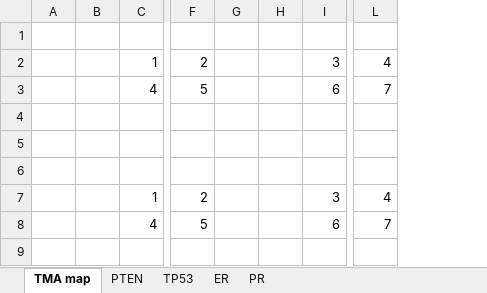
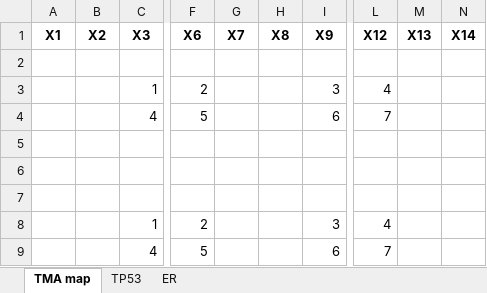
Before and after one commit to EDGEResearch-CA/TMAtools, an Excel workbook: inst/extdata/example.xlsx, sheet TMA map, drawn as a sheet; only a part is shown, gaps mark what is left out; values as stored, in another font and other column widths than the file's, no borders; removed rows and columns are numbered as before the commit, all else as after; rows hold the shown columns only; the diff names each change by its address in the sheet, - before the commit and + after, or states it on an @@ line.

```diff
--- a/inst/extdata/example.xlsx (sheet TMA map)
+++ b/inst/extdata/example.xlsx (sheet TMA map)
-sheet tab: PTEN
-sheet tab: PR
-column A, empty
-column B, empty
+column A, empty
+column B, empty
-column G, empty
-column H, empty
+column G, empty
+column H, empty
+column M, empty
+column N, empty
+row 1: X1 | X2 | X3 | X6 | X7 | X8 | X9 | X12 | X13 | X14
```
Also changed, not shown: sheet ER, sheet TP53, inst/extdata/tmadir/example_er.xlsx, inst/extdata/tmadir/example_tp53.xlsx, 9 other files.
